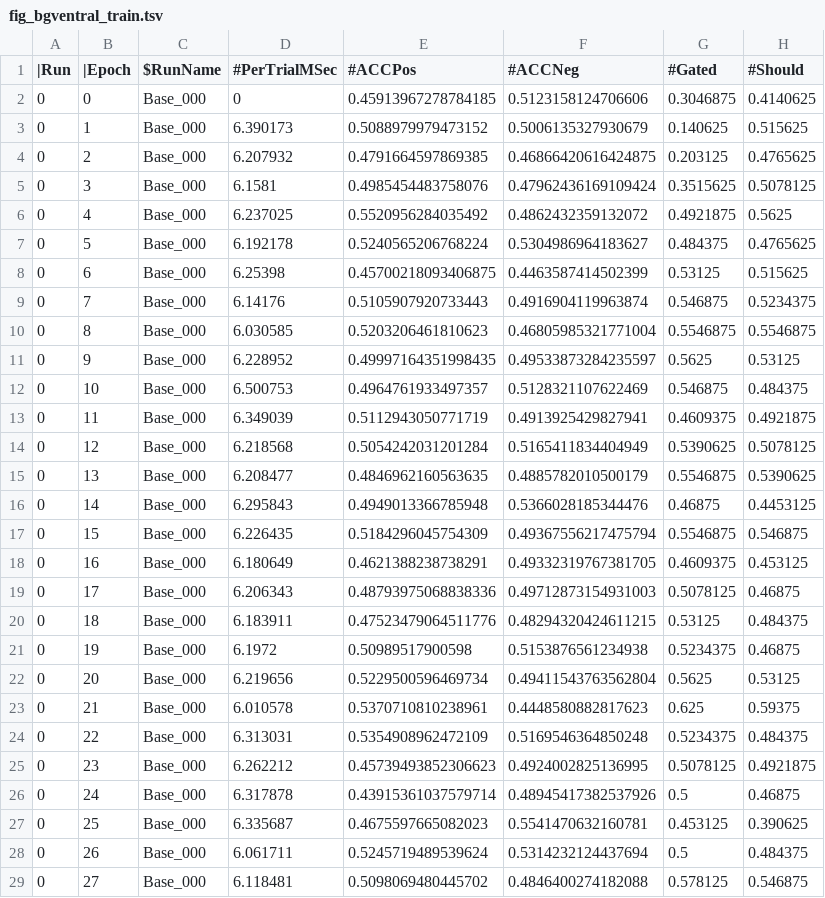
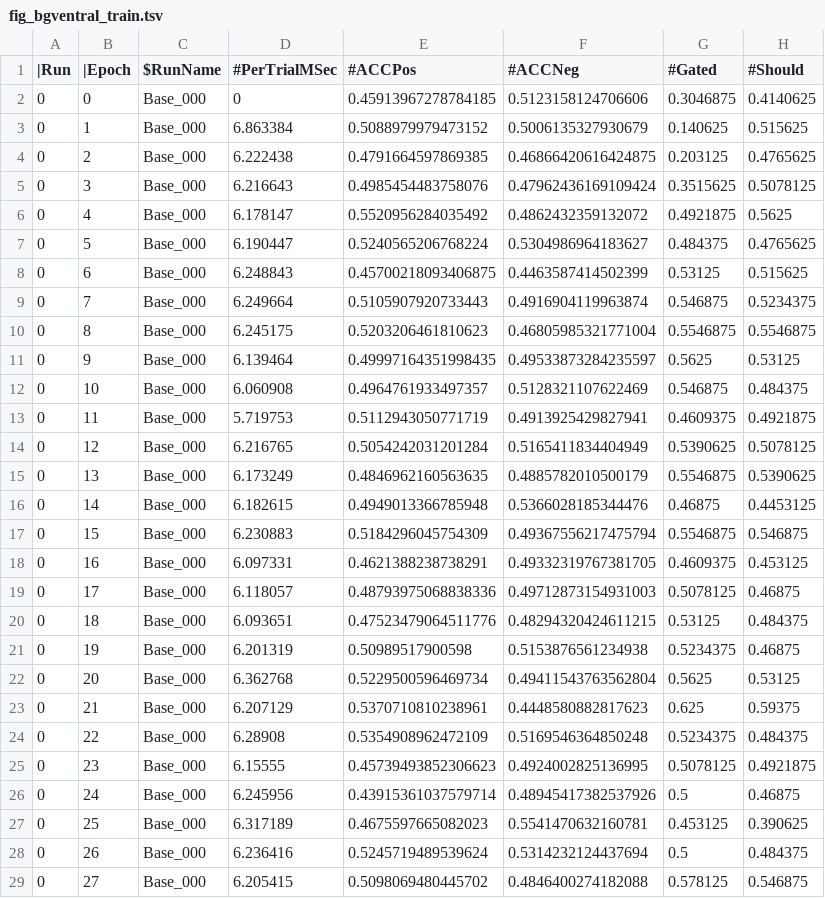
Before and after one commit to emer/axon, a TSV file: sims/bgventral/results/fig_bgventral_train.tsv, drawn as a sheet; only a part is shown; the diff covers the shown part only; the diff names each change by its address in the sheet, - before the commit and + after, or states it on an @@ line.

Commit message:
bgventral updates: better plots

```diff
--- a/sims/bgventral/results/fig_bgventral_train.tsv
+++ b/sims/bgventral/results/fig_bgventral_train.tsv
-D3 (#PerTrialMSec): 6.390173
+D3 (#PerTrialMSec): 6.863384
-D4 (#PerTrialMSec): 6.207932
+D4 (#PerTrialMSec): 6.222438
-D5 (#PerTrialMSec): 6.1581
+D5 (#PerTrialMSec): 6.216643
-D6 (#PerTrialMSec): 6.237025
+D6 (#PerTrialMSec): 6.178147
-D7 (#PerTrialMSec): 6.192178
+D7 (#PerTrialMSec): 6.190447
-D8 (#PerTrialMSec): 6.25398
+D8 (#PerTrialMSec): 6.248843
-D9 (#PerTrialMSec): 6.14176
+D9 (#PerTrialMSec): 6.249664
-D10 (#PerTrialMSec): 6.030585
+D10 (#PerTrialMSec): 6.245175
-D11 (#PerTrialMSec): 6.228952
+D11 (#PerTrialMSec): 6.139464
-D12 (#PerTrialMSec): 6.500753
+D12 (#PerTrialMSec): 6.060908
-D13 (#PerTrialMSec): 6.349039
+D13 (#PerTrialMSec): 5.719753
-D14 (#PerTrialMSec): 6.218568
+D14 (#PerTrialMSec): 6.216765
-D15 (#PerTrialMSec): 6.208477
+D15 (#PerTrialMSec): 6.173249
-D16 (#PerTrialMSec): 6.295843
+D16 (#PerTrialMSec): 6.182615
-D17 (#PerTrialMSec): 6.226435
+D17 (#PerTrialMSec): 6.230883
-D18 (#PerTrialMSec): 6.180649
+D18 (#PerTrialMSec): 6.097331
-D19 (#PerTrialMSec): 6.206343
+D19 (#PerTrialMSec): 6.118057
-D20 (#PerTrialMSec): 6.183911
+D20 (#PerTrialMSec): 6.093651
-D21 (#PerTrialMSec): 6.1972
+D21 (#PerTrialMSec): 6.201319
-D22 (#PerTrialMSec): 6.219656
+D22 (#PerTrialMSec): 6.362768
-D23 (#PerTrialMSec): 6.010578
+D23 (#PerTrialMSec): 6.207129
-D24 (#PerTrialMSec): 6.313031
+D24 (#PerTrialMSec): 6.28908
-D25 (#PerTrialMSec): 6.262212
+D25 (#PerTrialMSec): 6.15555
-D26 (#PerTrialMSec): 6.317878
+D26 (#PerTrialMSec): 6.245956
-D27 (#PerTrialMSec): 6.335687
+D27 (#PerTrialMSec): 6.317189
-D28 (#PerTrialMSec): 6.061711
+D28 (#PerTrialMSec): 6.236416
-D29 (#PerTrialMSec): 6.118481
+D29 (#PerTrialMSec): 6.205415
```
Also changed, not shown: 2 edited cells elsewhere in this file, 6 other files.
